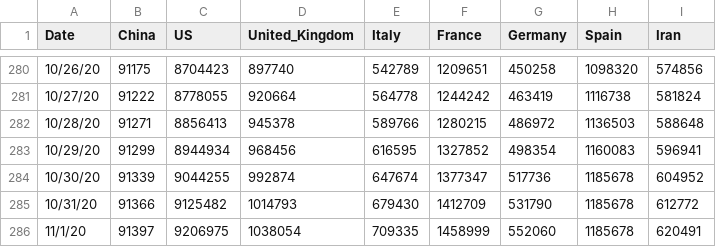
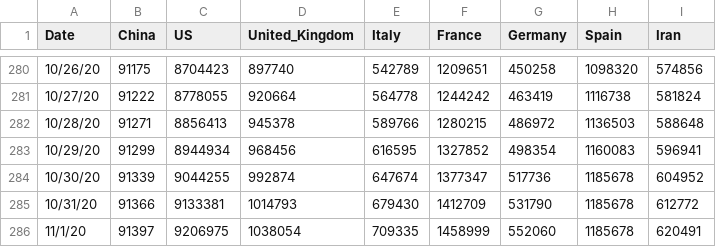
Before and after one commit to TrevorWinstral/COVID_simplified, a CSV file: data/key-countries-pivoted.csv, drawn as a sheet; only a part is shown, gaps mark what is left out.

```diff
--- a/data/key-countries-pivoted.csv
+++ b/data/key-countries-pivoted.csv
@@ -284,3 +284,3 @@ Date,China,US,United_Kingdom,Italy,France,Germany,Spain,Iran
 10/30/20,91339,9044255,992874,647674,1377347,517736,1185678,604952
-10/31/20,91366,9125482,1014793,679430,1412709,531790,1185678,612772
+10/31/20,91366,9133381,1014793,679430,1412709,531790,1185678,612772
 11/1/20,91397,9206975,1038054,709335,1458999,552060,1185678,620491
```
Also changed, not shown: data/worldwide-aggregate.csv, 2 other files.
